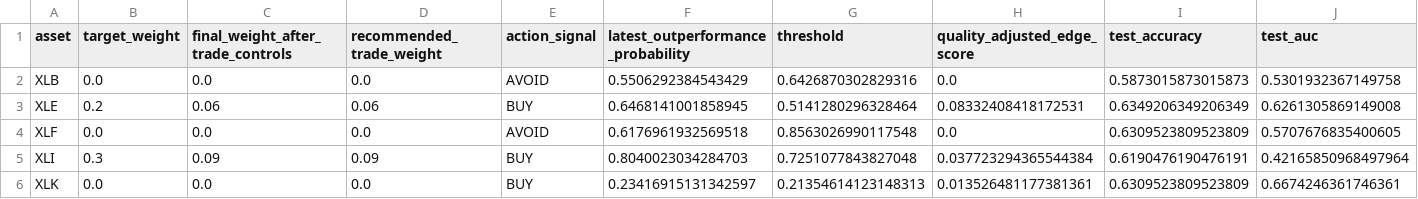
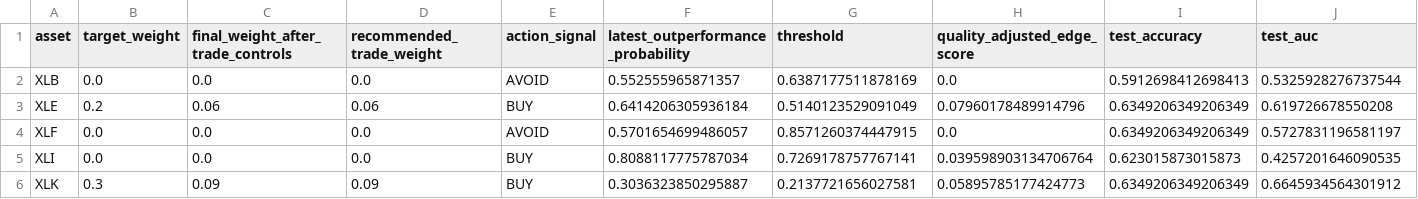
Before and after one commit to cjr2333333-afk/sector-etf-rotation-dashboard, a CSV file: final_sector_rotation_model/outputs/challenger_latest_industry_portfolio.csv, drawn as a sheet; only a part is shown; the diff covers the shown part only.

```diff
--- a/final_sector_rotation_model/outputs/challenger_latest_industry_portfolio.csv
+++ b/final_sector_rotation_model/outputs/challenger_latest_industry_portfolio.csv
@@ -1,6 +1,6 @@
 asset,target_weight,final_weight_after_trade_controls,recommended_trade_weight,action_signal,latest_outperformance_probability,threshold,quality_adjusted_edge_score,test_accuracy,test_auc
-XLB,0.0,0.0,0.0,AVOID,0.5506292384543429,0.6426870302829316,0.0,0.5873015873015873,0.5301932367149758
-XLE,0.2,0.06,0.06,BUY,0.6468141001858945,0.5141280296328464,0.08332408418172531,0.6349206349206349,0.6261305869149008
-XLF,0.0,0.0,0.0,AVOID,0.6176961932569518,0.8563026990117548,0.0,0.6309523809523809,0.5707676835400605
-XLI,0.3,0.09,0.09,BUY,0.8040023034284703,0.7251077843827048,0.037723294365544384,0.6190476190476191,0.42165850968497964
-XLK,0.0,0.0,0.0,BUY,0.23416915131342597,0.21354614123148313,0.013526481177381361,0.6309523809523809,0.6674246361746361
+XLB,0.0,0.0,0.0,AVOID,0.552555965871357,0.6387177511878169,0.0,0.5912698412698413,0.5325928276737544
+XLE,0.2,0.06,0.06,BUY,0.6414206305936184,0.5140123529091049,0.07960178489914796,0.6349206349206349,0.619726678550208
+XLF,0.0,0.0,0.0,AVOID,0.5701654699486057,0.8571260374447915,0.0,0.6349206349206349,0.5727831196581197
+XLI,0.0,0.0,0.0,BUY,0.8088117775787034,0.7269178757767141,0.039598903134706764,0.623015873015873,0.4257201646090535
+XLK,0.3,0.09,0.09,BUY,0.3036323850295887,0.2137721656027581,0.05895785177424773,0.6349206349206349,0.6645934564301912
```
Also changed, not shown: 22 edited cells elsewhere in this file, final_sector_rotation_model/outputs/challenger_sector_outperformance_predictions.csv, final_sector_rotation_model/outputs/champion_vs_challenger_latest_signals.csv, 18 other files.
